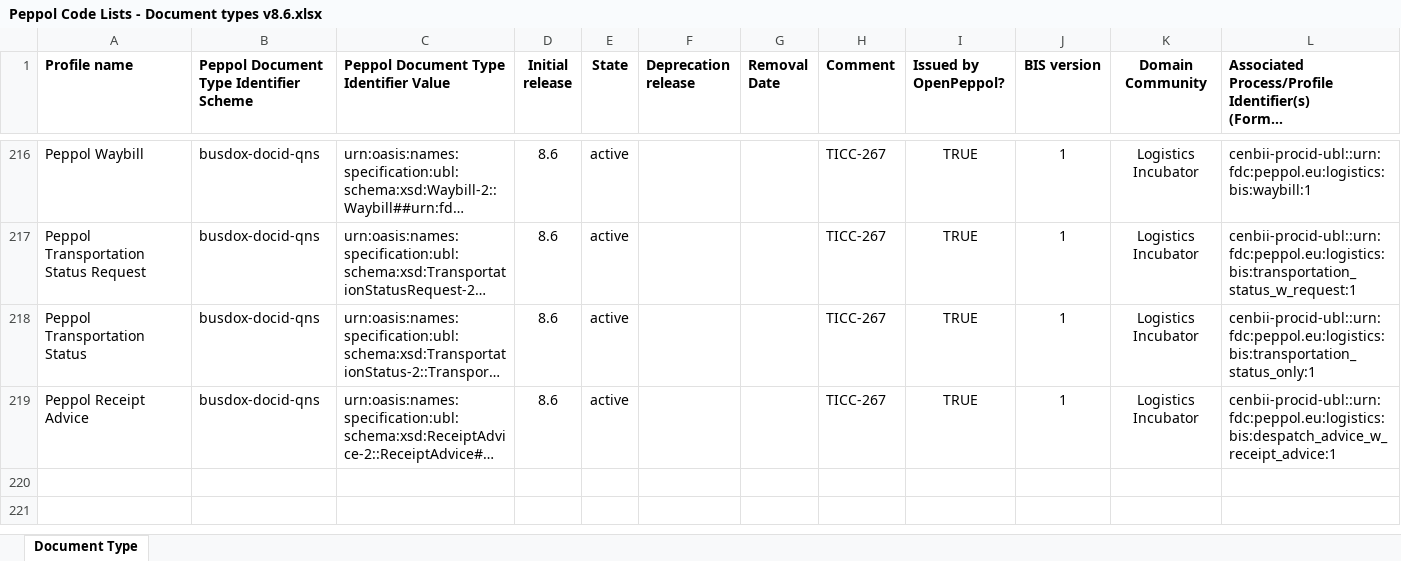
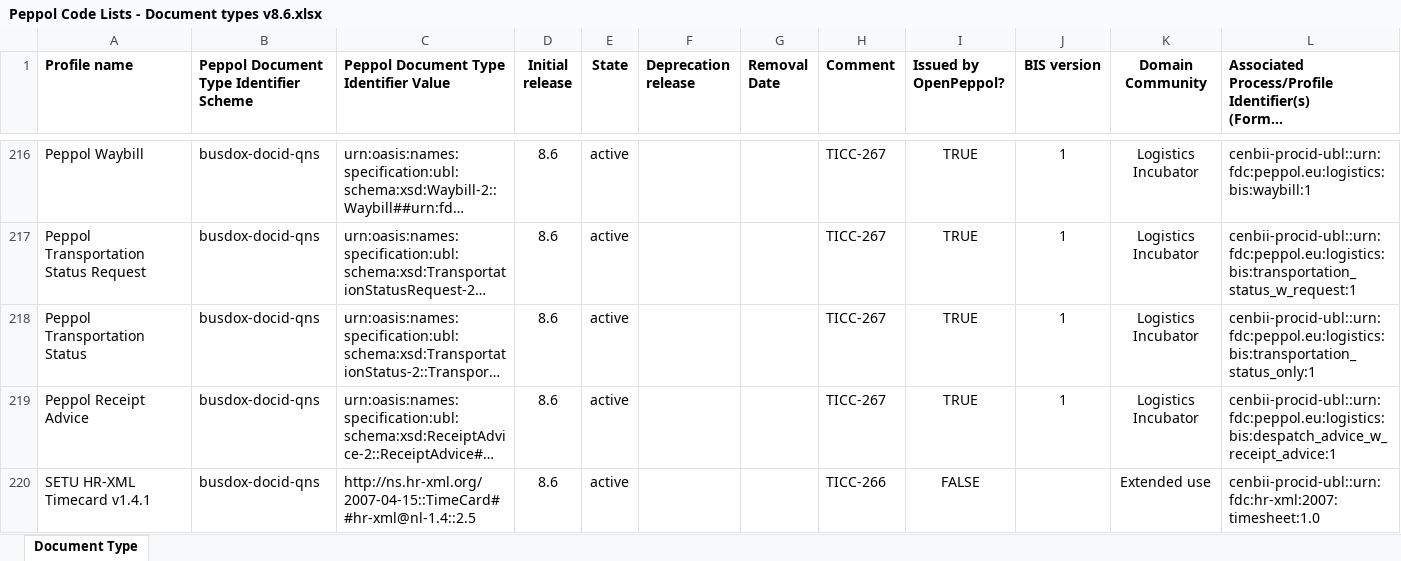
Before and after one commit to OpenPEPPOL/edec-codelists, an Excel workbook: work-in-progress/Peppol Code Lists - Document types v8.6.xlsx, sheet Document Type, drawn as a sheet; only a part is shown, gaps mark what is left out; long unchanged cells end in …; values as stored, in another font and other column widths than the file's, no borders; the diff names each change by its address in the sheet, - before the commit and + after, or states it on an @@ line.

Commit message:
TICC-266

```diff
--- a/work-in-progress/Peppol Code Lists - Document types v8.6.xlsx (sheet Document Type)
+++ b/work-in-progress/Peppol Code Lists - Document types v8.6.xlsx (sheet Document Type)
+row 220: SETU HR-XML Timecard v1.4.1 | busdox-docid-qns | http://ns.hr-xml.org/2007-04-15::TimeCard##hr-xml@nl-1.4::2.5 | 8.6 | active |  |  | TICC-266 | FALSE |  | Extended use | cenbii-procid-ubl::urn:fdc:hr-xml:2007:timesheet:1.0
```
